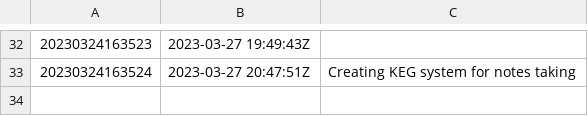
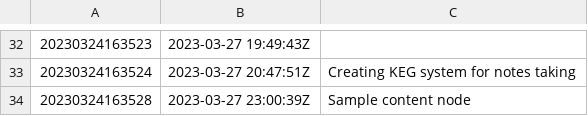
Before and after one commit to AugustasV/zet, a TSV file: dex/nodes.tsv, drawn as a sheet; only a part is shown, gaps mark what is left out; the diff names each change by its address in the sheet, - before the commit and + after, or states it on an @@ line.

Commit message:
Sample content node

```diff
--- a/dex/nodes.tsv
+++ b/dex/nodes.tsv
+row 34: 20230324163528 | 2023-03-27 23:00:39Z | Sample content node
```
Also changed, not shown: 3 other files.
